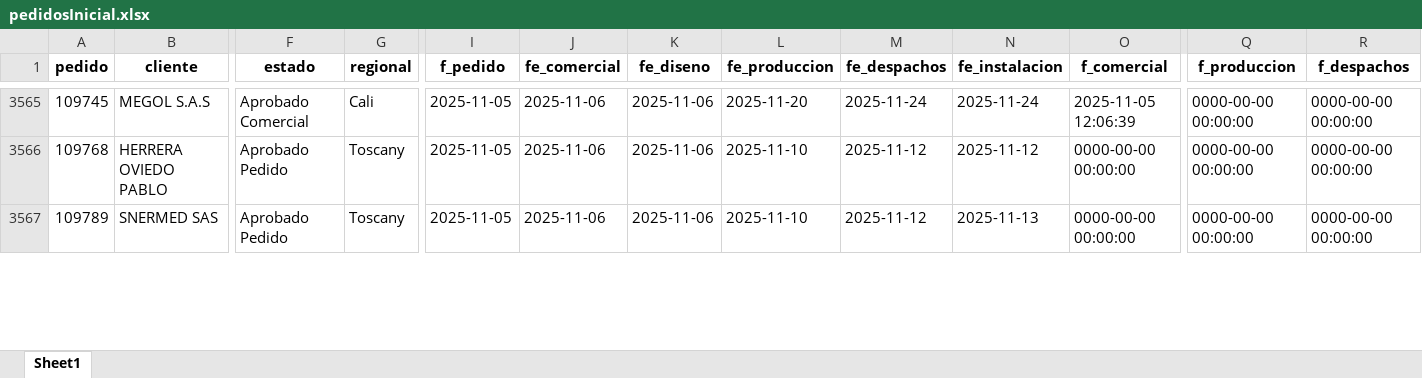
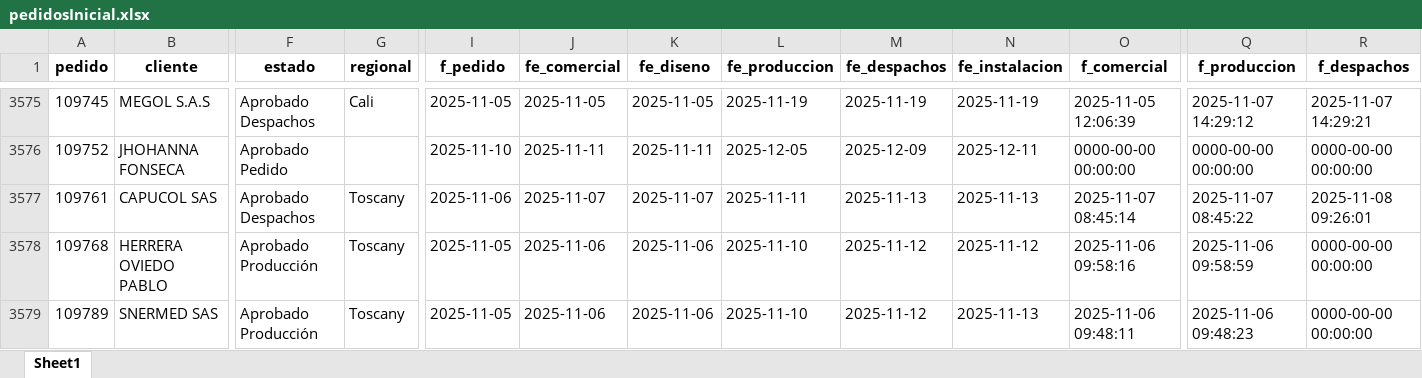
Before and after one commit to JefePlaneacion/crm, an Excel workbook: pedidosInicial.xlsx, sheet Sheet1, drawn as a sheet; only a part is shown, gaps mark what is left out; values as stored, in another font and other column widths than the file's, no borders; addresses are those after the commit; rows hold the shown columns only; the diff covers the shown part only; the diff names each change by its address in the sheet, - before the commit and + after, or states it on an @@ line.

```diff
--- a/pedidosInicial.xlsx (sheet Sheet1)
+++ b/pedidosInicial.xlsx (sheet Sheet1)
-F3575 (estado): Aprobado Comercial
+F3575 (estado): Aprobado Despachos
-J3575 (fe_comercial): 2025-11-06
+J3575 (fe_comercial): 2025-11-05
-K3575 (fe_diseno): 2025-11-06
+K3575 (fe_diseno): 2025-11-05
-L3575 (fe_produccion): 2025-11-20
+L3575 (fe_produccion): 2025-11-19
-M3575 (fe_despachos): 2025-11-24
+M3575 (fe_despachos): 2025-11-19
-N3575 (fe_instalacion): 2025-11-24
+N3575 (fe_instalacion): 2025-11-19
-Q3575 (f_produccion): 0000-00-00 00:00:00
+Q3575 (f_produccion): 2025-11-07 14:29:12
-R3575 (f_despachos): 0000-00-00 00:00:00
+R3575 (f_despachos): 2025-11-07 14:29:21
+row 3576: 109752 | JHOHANNA FONSECA | Aprobado Pedido |  | 2025-11-10 | 2025-11-11 | 2025-11-11 | 2025-12-05 | 2025-12-09 | 2025-12-11 | 0000-00-00 00:00:00 | 0000-00-00 00:00:00 | 0000-00-00 00:00:00
+row 3577: 109761 | CAPUCOL SAS | Aprobado Despachos | Toscany | 2025-11-06 | 2025-11-07 | 2025-11-07 | 2025-11-11 | 2025-11-13 | 2025-11-13 | 2025-11-07 08:45:14 | 2025-11-07 08:45:22 | 2025-11-08 09:26:01
-F3578:F3579 (estado): Aprobado Pedido
+F3578:F3579 (estado): Aprobado Producción
-O3578 (f_comercial): 0000-00-00 00:00:00
+O3578 (f_comercial): 2025-11-06 09:58:16
-Q3578 (f_produccion): 0000-00-00 00:00:00
+Q3578 (f_produccion): 2025-11-06 09:58:59
-O3579 (f_comercial): 0000-00-00 00:00:00
+O3579 (f_comercial): 2025-11-06 09:48:11
-Q3579 (f_produccion): 0000-00-00 00:00:00
+Q3579 (f_produccion): 2025-11-06 09:48:23
```
Also changed, not shown: 32 added rows and 390 edited cells elsewhere in this sheet, pedidosFinal.xlsx, pedidosProductosInicial.xlsx, 32 other files.
